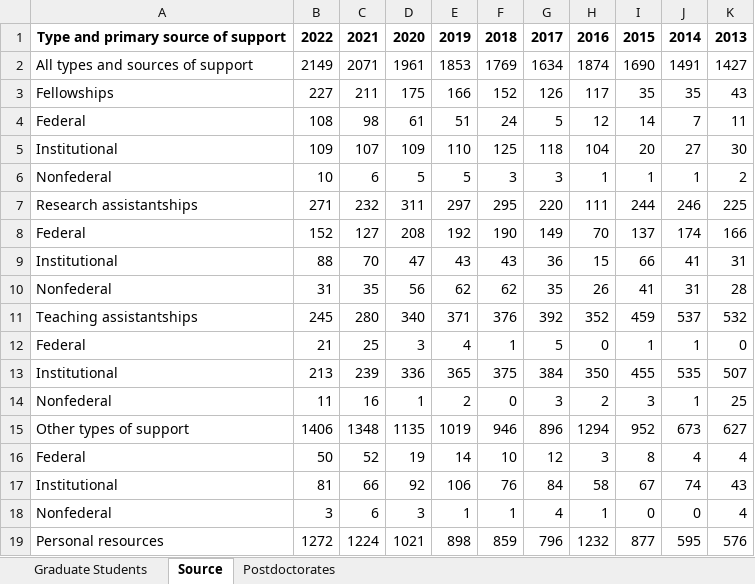
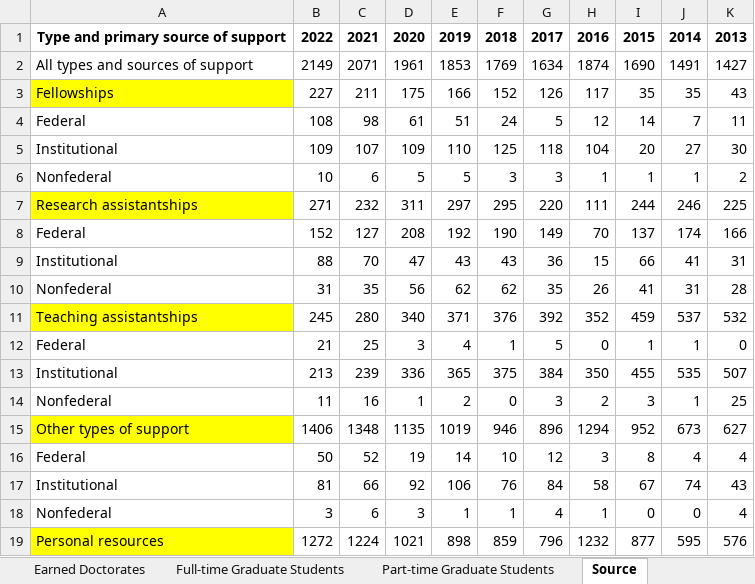
Before and after one commit to bllin001/nsf-universities-grad-postdoc, an Excel workbook: data/Florida-International-U.xlsx, sheet Source, drawn as a sheet; values as stored, in another font and other column widths than the file's, no borders; the diff names each change by its address in the sheet, - before the commit and + after, or states it on an @@ line.

```diff
--- a/data/Florida-International-U.xlsx (sheet Source)
+++ b/data/Florida-International-U.xlsx (sheet Source)
-sheet tab: Graduate Students
+sheet tab: Full-time Graduate Students
+sheet tab: Earned Doctorates
+sheet tab: Part-time Graduate Students
-A3 fill: none
+A3 fill: #FFFF00
-A7 fill: none
+A7 fill: #FFFF00
-A11 fill: none
+A11 fill: #FFFF00
-A15 fill: none
+A15 fill: #FFFF00
-A19 fill: none
+A19 fill: #FFFF00
```
Also changed, not shown: data/George-Mason-U.xlsx, data/Georgia-State-U.xlsx, 56 other files.
